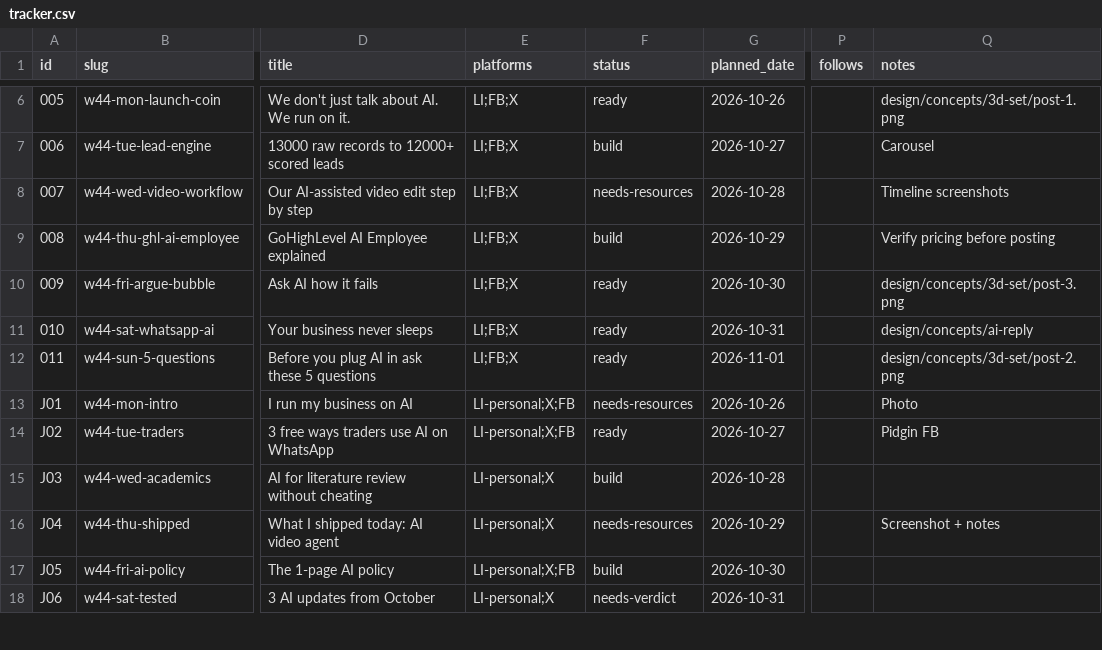
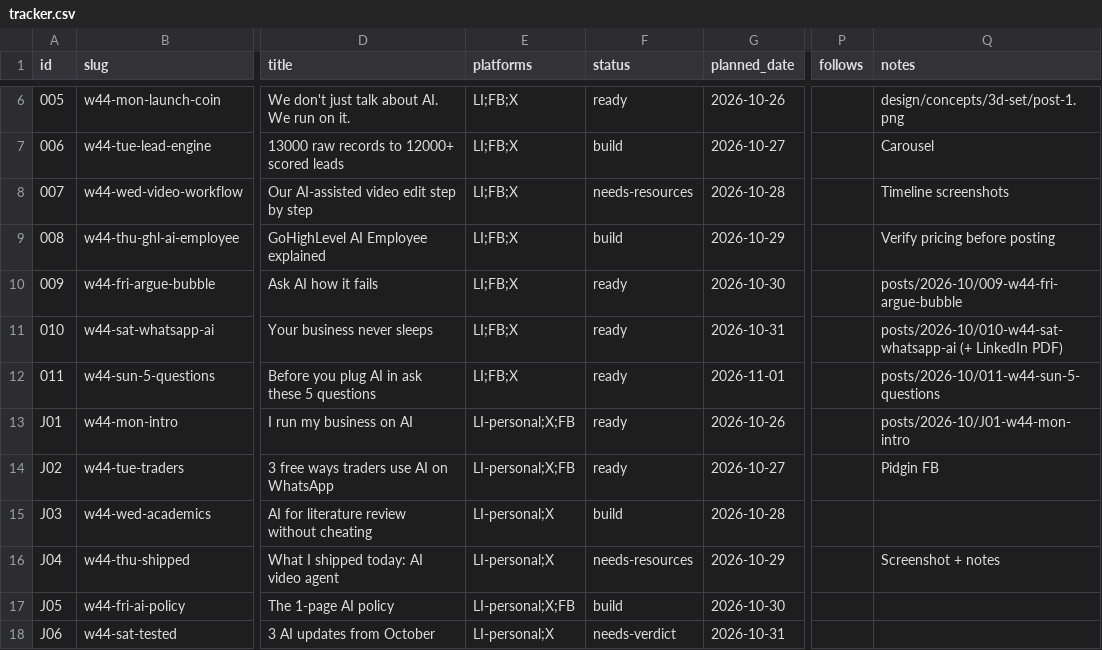
Before and after one commit to Joetech23/can, a CSV file: eaglescroft-socials/pipeline/tracker.csv, drawn as a sheet; only a part is shown, gaps mark what is left out; the diff names each change by its address in the sheet, - before the commit and + after, or states it on an @@ line.

```diff
--- a/eaglescroft-socials/pipeline/tracker.csv
+++ b/eaglescroft-socials/pipeline/tracker.csv
-Q10 (notes): design/concepts/3d-set/post-3.png
+Q10 (notes): posts/2026-10/009-w44-fri-argue-bubble
-Q11 (notes): design/concepts/ai-reply
+Q11 (notes): posts/2026-10/010-w44-sat-whatsapp-ai (+ LinkedIn PDF)
-Q12 (notes): design/concepts/3d-set/post-2.png
+Q12 (notes): posts/2026-10/011-w44-sun-5-questions
-F13 (status): needs-resources
+F13 (status): ready
-Q13 (notes): Photo
+Q13 (notes): posts/2026-10/J01-w44-mon-intro
```
Also changed, not shown: 13 other files.
